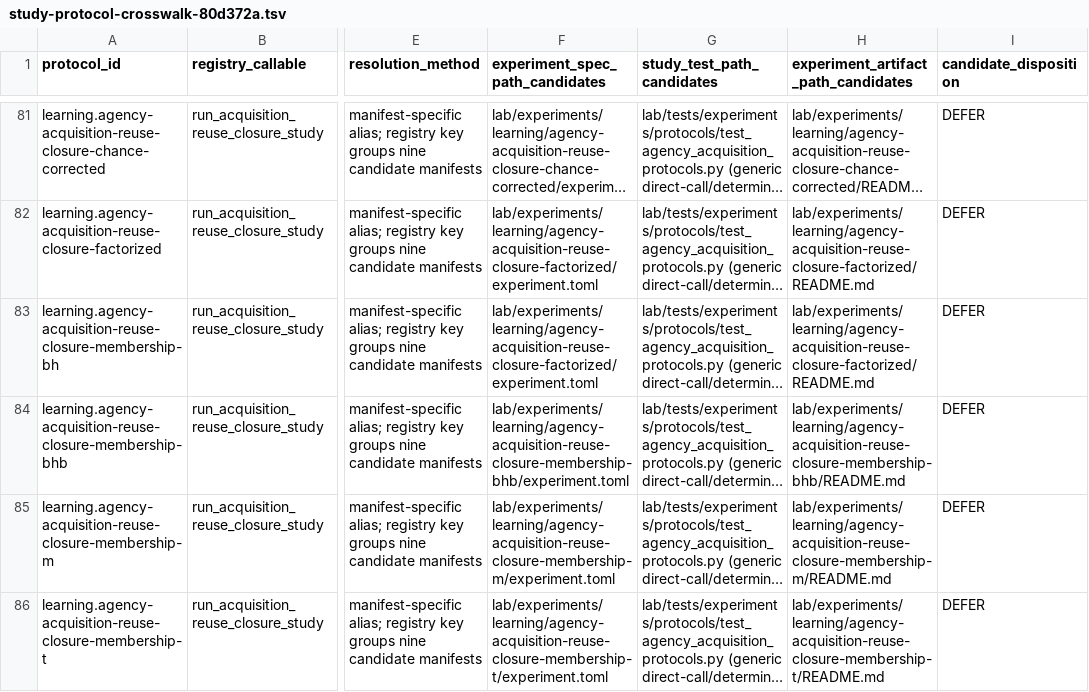
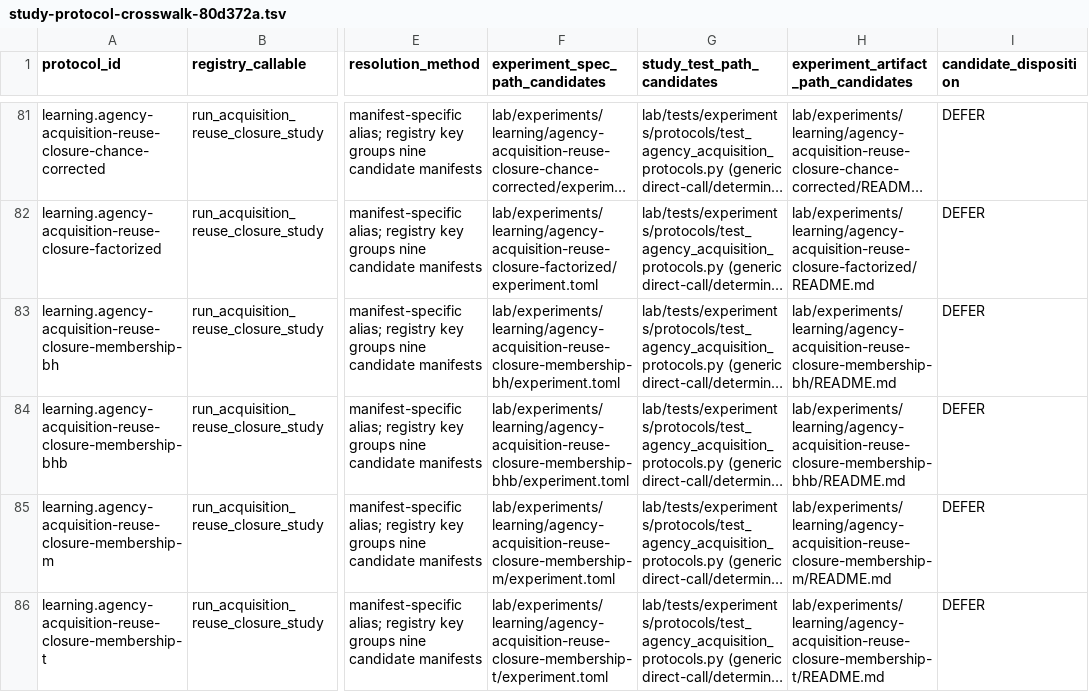
Before and after one commit to biopeia/lab, a TSV file: migration/study-protocol-crosswalk-80d372a.tsv, drawn as a sheet; only a part is shown, gaps mark what is left out; long unchanged cells end in …; the diff names each change by its address in the sheet, - before the commit and + after, or states it on an @@ line.

```diff
--- a/migration/study-protocol-crosswalk-80d372a.tsv
+++ b/migration/study-protocol-crosswalk-80d372a.tsv
-F83 (experiment_spec_path_candidates): lab/experiments/learning/agency-acquisition-reuse-closure-factorized/experiment.toml
+F83 (experiment_spec_path_candidates): lab/experiments/learning/agency-acquisition-reuse-closure-membership-bh/experiment.toml
-H83: lab/experiments/learning/agency-acquisition-reuse-closure-factorized/README.md
+H83: lab/experiments/learning/agency-acquisition-reuse-closure-membership-bh/README.md
```
Also changed, not shown: migration/study-disposition-register-80d372a.tsv, 1 other file.
